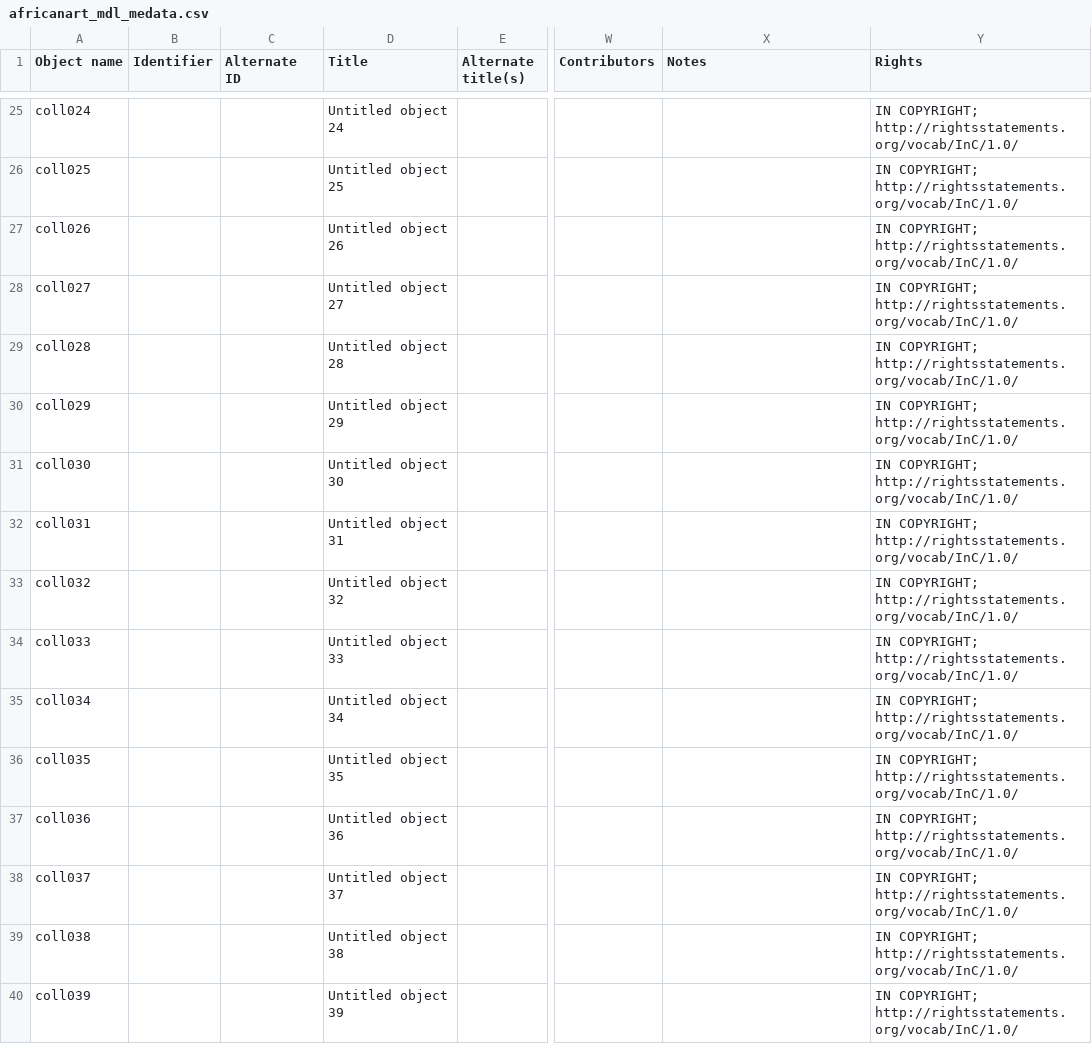
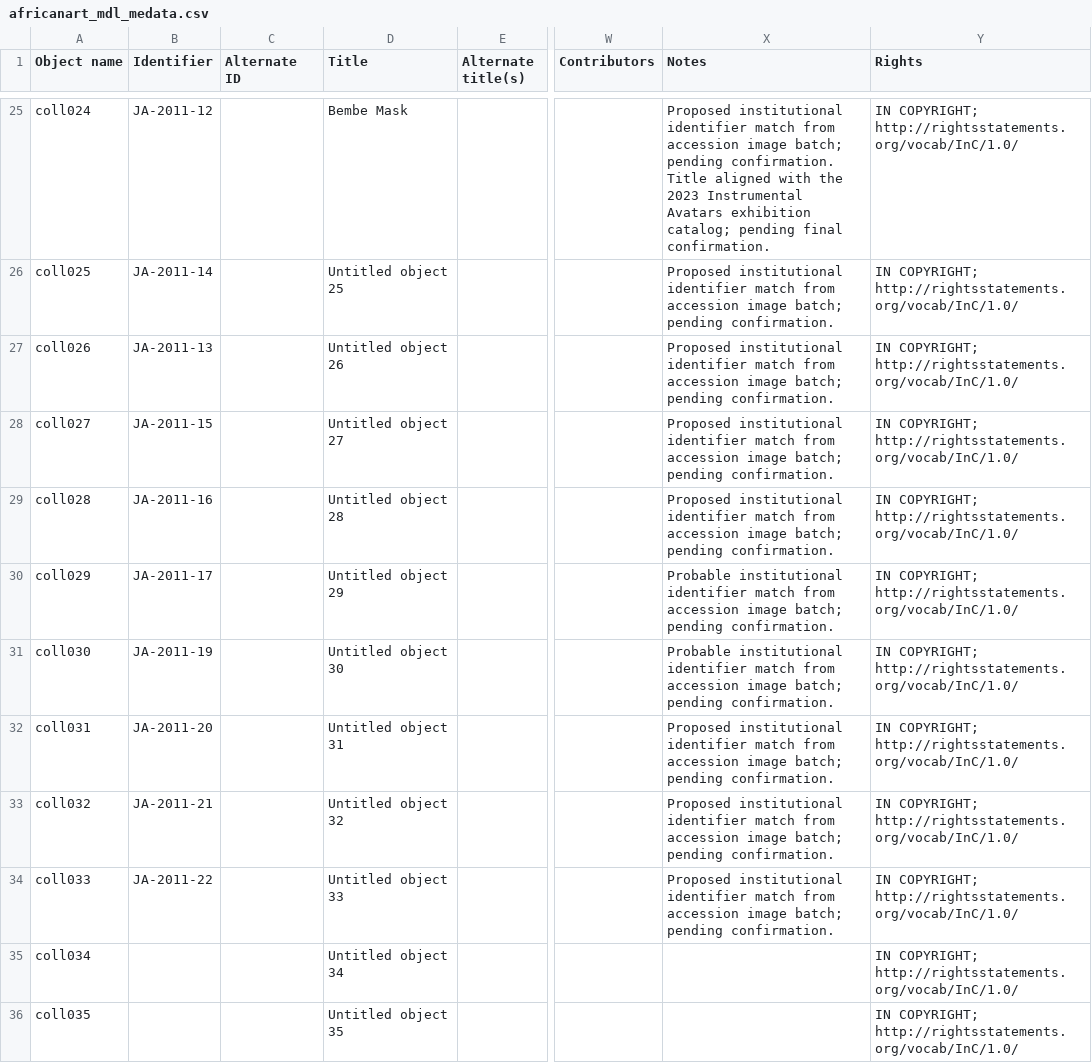
Before and after one commit to jsumsart/africanart, a CSV file: _data/africanart_mdl_medata.csv, drawn as a sheet; only a part is shown, gaps mark what is left out; the shorter side is filled out with more unchanged rows; the diff covers the shown part only; the diff names each change by its address in the sheet, - before the commit and + after, or states it on an @@ line.

Commit message:
Add PDF-backed African art identifiers and titles

```diff
--- a/_data/africanart_mdl_medata.csv
+++ b/_data/africanart_mdl_medata.csv
-B25 (Identifier): (empty)
+B25 (Identifier): JA-2011-12
-D25 (Title): Untitled object 24
+D25 (Title): Bembe Mask
-X25 (Notes): (empty)
+X25 (Notes): Proposed institutional identifier match from accession image batch; pending confirmation. Title aligned with the 2023 Instrumental Avatars exhibition catalog; pending final confirmation.
-B26 (Identifier): (empty)
+B26 (Identifier): JA-2011-14
-X26:X29 (Notes): (empty)
+X26:X29 (Notes): Proposed institutional identifier match from accession image batch; pending confirmation.
-B27 (Identifier): (empty)
+B27 (Identifier): JA-2011-13
-B28 (Identifier): (empty)
+B28 (Identifier): JA-2011-15
-B29 (Identifier): (empty)
+B29 (Identifier): JA-2011-16
-B30 (Identifier): (empty)
+B30 (Identifier): JA-2011-17
-X30:X31 (Notes): (empty)
+X30:X31 (Notes): Probable institutional identifier match from accession image batch; pending confirmation.
-B31 (Identifier): (empty)
+B31 (Identifier): JA-2011-19
-B32 (Identifier): (empty)
+B32 (Identifier): JA-2011-20
-X32:X34 (Notes): (empty)
+X32:X34 (Notes): Proposed institutional identifier match from accession image batch; pending confirmation.
-B33 (Identifier): (empty)
+B33 (Identifier): JA-2011-21
-B34 (Identifier): (empty)
+B34 (Identifier): JA-2011-22
```
Also changed, not shown: 39 edited cells elsewhere in this file, 1 other file.
